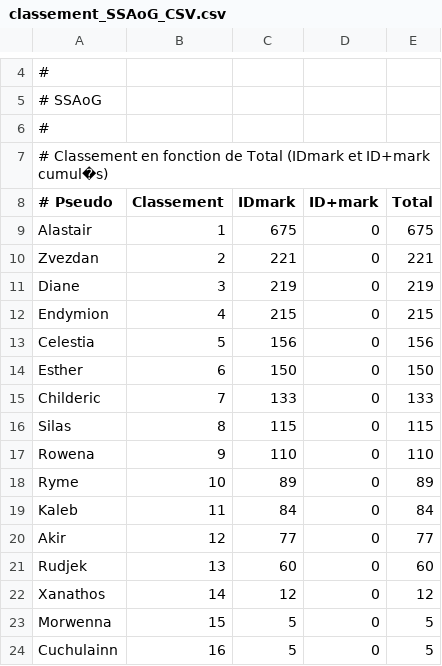
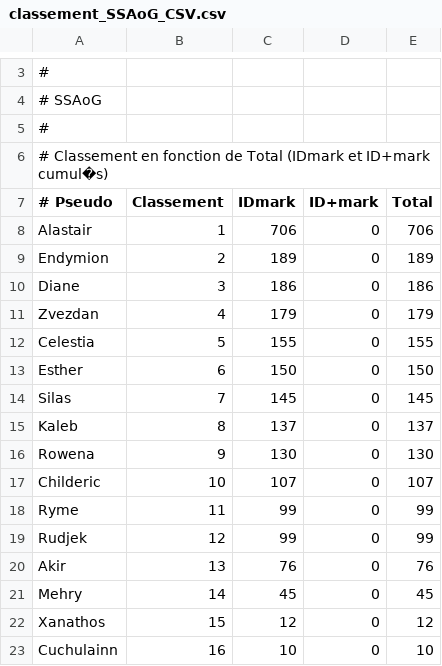
Before and after one commit to AmaurySemery/Projet-top-sites-AoG, a CSV file: Dossiers-CSV/classement_SSAoG_CSV.csv, drawn as a sheet; only a part is shown, gaps mark what is left out; the diff covers the shown part only.

Commit message:
Update classement_SSAoG_CSV.csv

```diff
--- a/Dossiers-CSV/classement_SSAoG_CSV.csv
+++ b/Dossiers-CSV/classement_SSAoG_CSV.csv
@@ -8,17 +7,17 @@
 # Pseudo;Classement;IDmark;ID+mark;Total
-Alastair;1;675;0;675
-Zvezdan;2;221;0;221
-Diane;3;219;0;219
-Endymion;4;215;0;215
-Celestia;5;156;0;156
+Alastair;1;706;0;706
+Endymion;2;189;0;189
+Diane;3;186;0;186
+Zvezdan;4;179;0;179
+Celestia;5;155;0;155
 Esther;6;150;0;150
-Childeric;7;133;0;133
-Silas;8;115;0;115
-Rowena;9;110;0;110
-Ryme;10;89;0;89
-Kaleb;11;84;0;84
-Akir;12;77;0;77
-Rudjek;13;60;0;60
-Xanathos;14;12;0;12
-Morwenna;15;5;0;5
-Cuchulainn;16;5;0;5
+Silas;7;145;0;145
+Kaleb;8;137;0;137
+Rowena;9;130;0;130
+Childeric;10;107;0;107
+Ryme;11;99;0;99
+Rudjek;12;99;0;99
+Akir;13;76;0;76
+Mehry;14;45;0;45
+Xanathos;15;12;0;12
+Cuchulainn;16;10;0;10
```
Also changed, not shown: 1 removed row and 1 edited cell elsewhere in this file.
